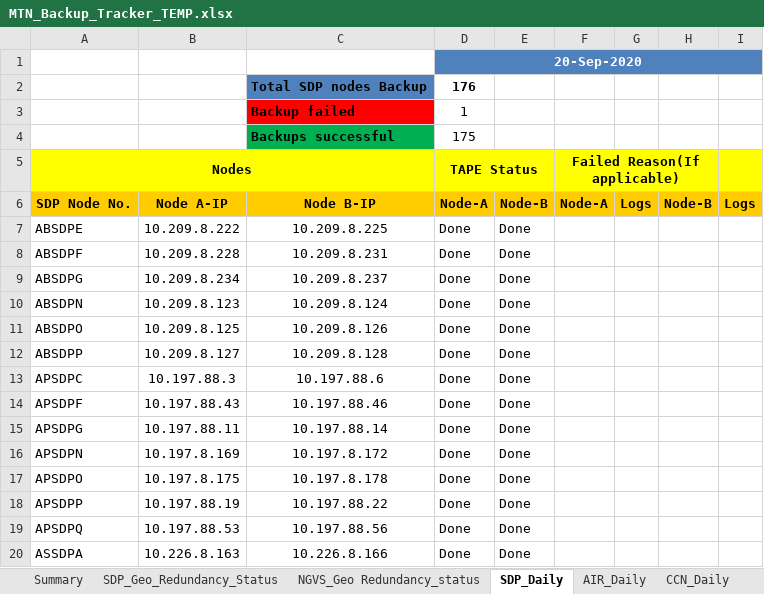
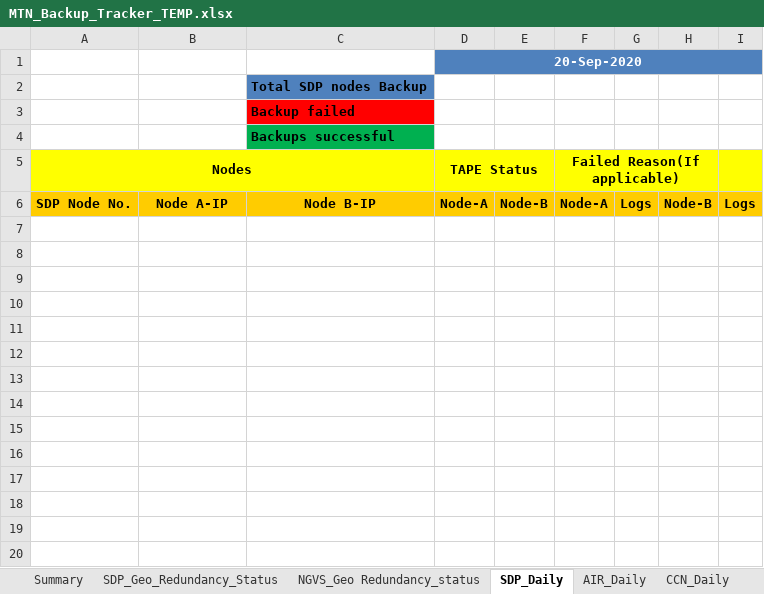
Before and after one commit to Akash90258/perl-to-python, an Excel workbook: nigeria/TEMP/MTN_Backup_Tracker_TEMP.xlsx, sheet SDP_Daily, drawn as a sheet; only a part is shown; values as stored, in another font and other column widths than the file's, no borders; conditional formats not drawn; removed rows and columns are numbered as before the commit, all else as after; the diff covers the shown part only; the diff names each change by its address in the sheet, - before the commit and + after, or states it on an @@ line.

```diff
--- a/nigeria/TEMP/MTN_Backup_Tracker_TEMP.xlsx (sheet SDP_Daily)
+++ b/nigeria/TEMP/MTN_Backup_Tracker_TEMP.xlsx (sheet SDP_Daily)
-D2: 176
+D2: (empty)
-D3: 1
+D3: (empty)
-row 4: Not Done |  | Backups successful | 175
+row 4:  |  | Backups successful
-row 7: ABSDPE | 10.209.8.222 | 10.209.8.225 | Done | Done
-row 8: ABSDPF | 10.209.8.228 | 10.209.8.231 | Done | Done
-row 9: ABSDPG | 10.209.8.234 | 10.209.8.237 | Done | Done
-row 10: ABSDPN | 10.209.8.123 | 10.209.8.124 | Done | Done
-row 11: ABSDPO | 10.209.8.125 | 10.209.8.126 | Done | Done
-row 12: ABSDPP | 10.209.8.127 | 10.209.8.128 | Done | Done
-row 13: APSDPC | 10.197.88.3 | 10.197.88.6 | Done | Done
-row 14: APSDPF | 10.197.88.43 | 10.197.88.46 | Done | Done
-row 15: APSDPG | 10.197.88.11 | 10.197.88.14 | Done | Done
-row 16: APSDPN | 10.197.8.169 | 10.197.8.172 | Done | Done
-row 17: APSDPO | 10.197.8.175 | 10.197.8.178 | Done | Done
-row 18: APSDPP | 10.197.88.19 | 10.197.88.22 | Done | Done
-row 19: APSDPQ | 10.197.88.53 | 10.197.88.56 | Done | Done
-row 20: ASSDPA | 10.226.8.163 | 10.226.8.166 | Done | Done
```
Also changed, not shown: 74 removed rows elsewhere in this sheet, sheet SDP_Geo_Redundancy_Status, sheet OCC_Daily, sheet CCN_Daily, sheet NGVS_DAILY, sheet AIR_Daily, sheet NGVS_Geo Redundancy_status, nigeria/TEMP/MTN_nigeria_backup_tracker_2020-11-30.xlsx, 8 other files.
